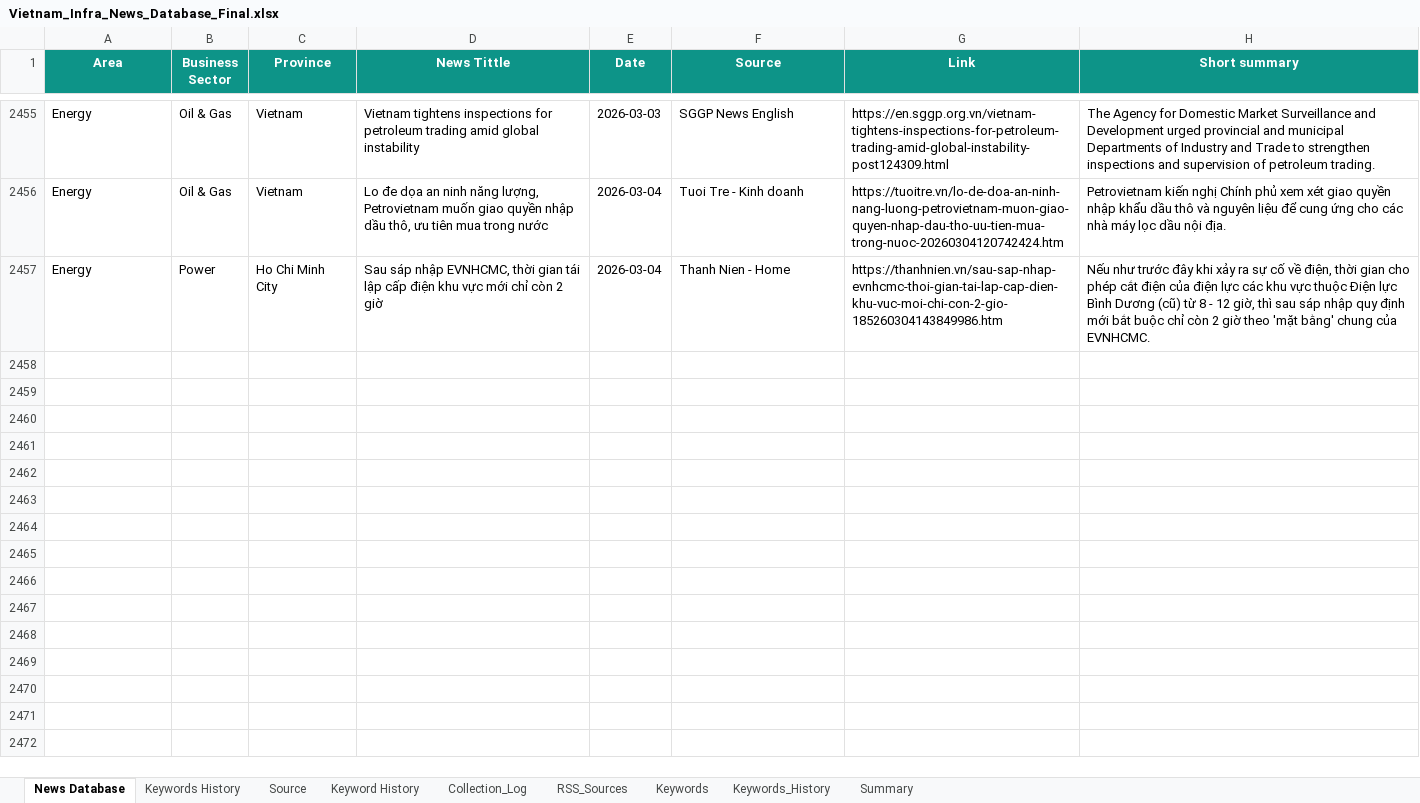
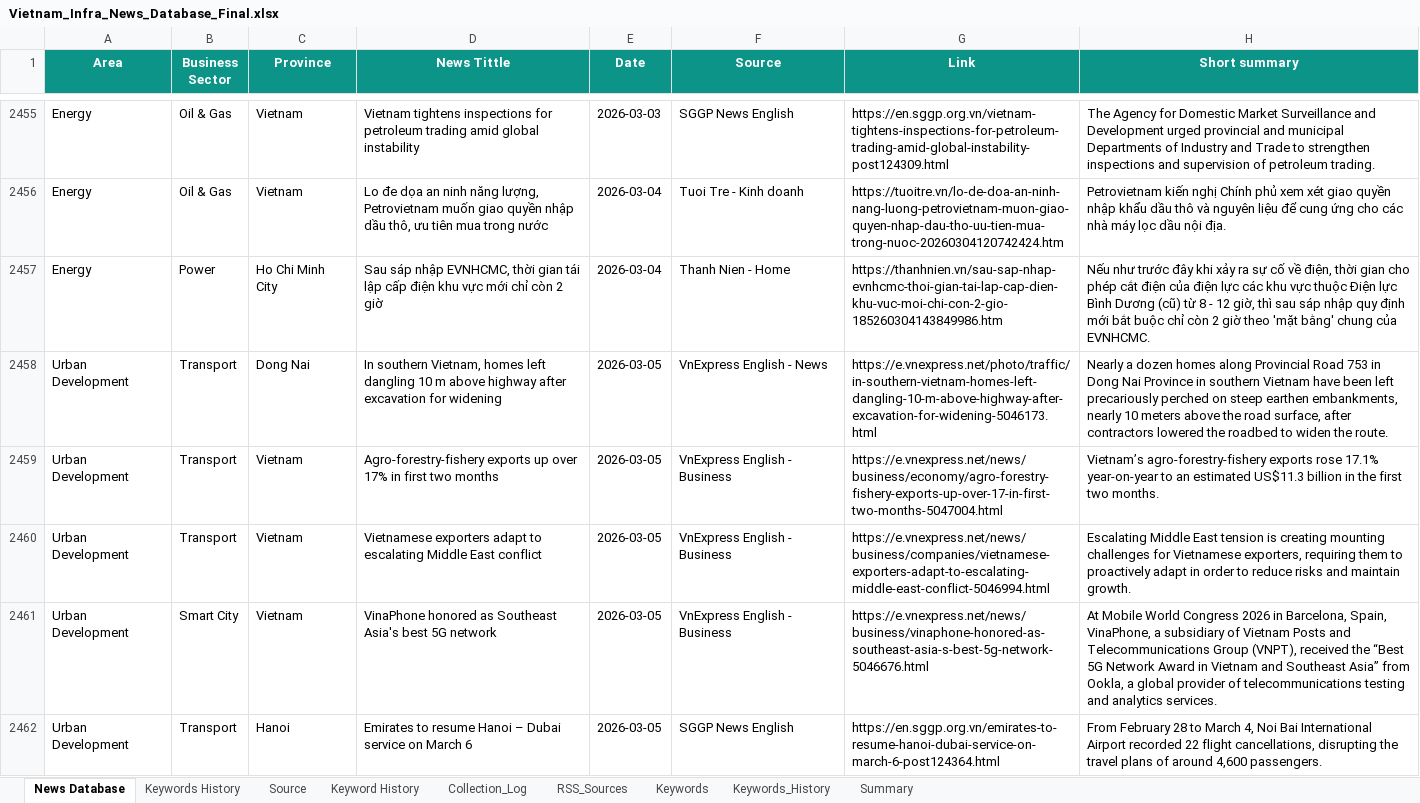
Before and after one commit to hms4792/vietnam-infra-news, an Excel workbook: data/database/Vietnam_Infra_News_Database_Final.xlsx, sheet News Database, drawn as a sheet; only a part is shown, gaps mark what is left out; values as stored, in another font and other column widths than the file's, no borders; the diff covers the shown part only; the diff names each change by its address in the sheet, - before the commit and + after, or states it on an @@ line.

```diff
--- a/data/database/Vietnam_Infra_News_Database_Final.xlsx (sheet News Database)
+++ b/data/database/Vietnam_Infra_News_Database_Final.xlsx (sheet News Database)
+row 2458: Urban Development | Transport | Dong Nai | In southern Vietnam, homes left dangling 10 m above highway after excavation for widening | 2026-03-05 | VnExpress English - News | https://e.vnexpress.net/photo/traffic/in-southern-vietnam-homes-left-dangling-10-m-above-highway-after-excavation-for-widening-5046173.html | Nearly a dozen homes along Provincial Road 753 in Dong Nai Province in southern Vietnam have been left precariously perched on steep earthen embankments, nearly 10 meters above the road surface, after contractors lowered the roadbed to widen the route.
+row 2459: Urban Development | Transport | Vietnam | Agro-forestry-fishery exports up over 17% in first two months | 2026-03-05 | VnExpress English - Business | https://e.vnexpress.net/news/business/economy/agro-forestry-fishery-exports-up-over-17-in-first-two-months-5047004.html | Vietnam’s agro-forestry-fishery exports rose 17.1% year-on-year to an estimated US$11.3 billion in the first two months.
+row 2460: Urban Development | Transport | Vietnam | Vietnamese exporters adapt to escalating Middle East conflict | 2026-03-05 | VnExpress English - Business | https://e.vnexpress.net/news/business/companies/vietnamese-exporters-adapt-to-escalating-middle-east-conflict-5046994.html | Escalating Middle East tension is creating mounting challenges for Vietnamese exporters, requiring them to proactively adapt in order to reduce risks and maintain growth.
+row 2461: Urban Development | Smart City | Vietnam | VinaPhone honored as Southeast Asia's best 5G network | 2026-03-05 | VnExpress English - Business | https://e.vnexpress.net/news/business/vinaphone-honored-as-southeast-asia-s-best-5g-network-5046676.html | At Mobile World Congress 2026 in Barcelona, Spain, VinaPhone, a subsidiary of Vietnam Posts and Telecommunications Group (VNPT), received the “Best 5G Network Award in Vietnam and Southeast Asia” from Ookla, a global provider of telecommunications testing and analytics services.
+row 2462: Urban Development | Transport | Hanoi | Emirates to resume Hanoi – Dubai service on March 6 | 2026-03-05 | SGGP News English | https://en.sggp.org.vn/emirates-to-resume-hanoi-dubai-service-on-march-6-post124364.html | From February 28 to March 4, Noi Bai International Airport recorded 22 flight cancellations, disrupting the travel plans of around 4,600 passengers.
```
Also changed, not shown: 12 added rows elsewhere in this sheet, sheet Keywords_History, sheet RSS_Sources, sheet Collection_Log, sheet Summary.
